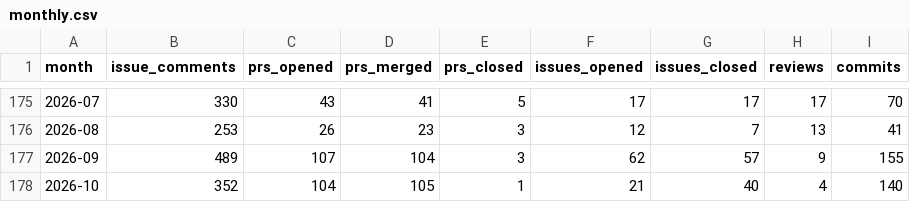
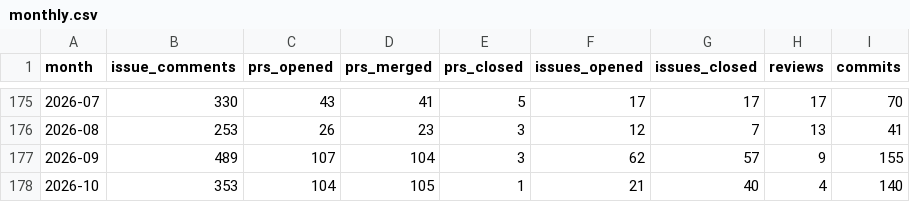
Before and after one commit to TimeToBuildBob/erik-stats, a CSV file: data/monthly.csv, drawn as a sheet; only a part is shown, gaps mark what is left out.

```diff
--- a/data/monthly.csv
+++ b/data/monthly.csv
@@ -177,2 +177,2 @@ month,issue_comments,prs_opened,prs_merged,prs_closed,issues_opened,issues_close
 2026-09,489,107,104,3,62,57,9,155
-2026-10,352,104,105,1,21,40,4,140
+2026-10,353,104,105,1,21,40,4,140
```
Also changed, not shown: 2 other files.
